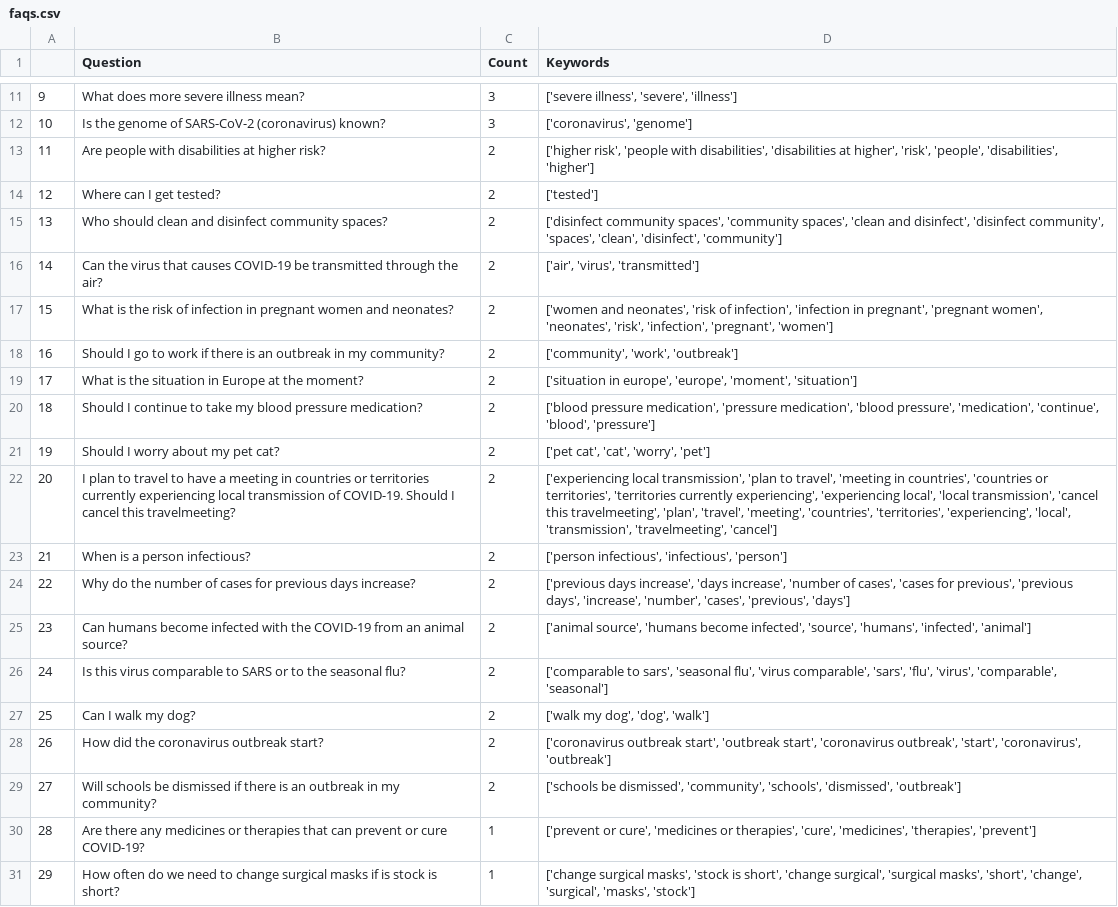
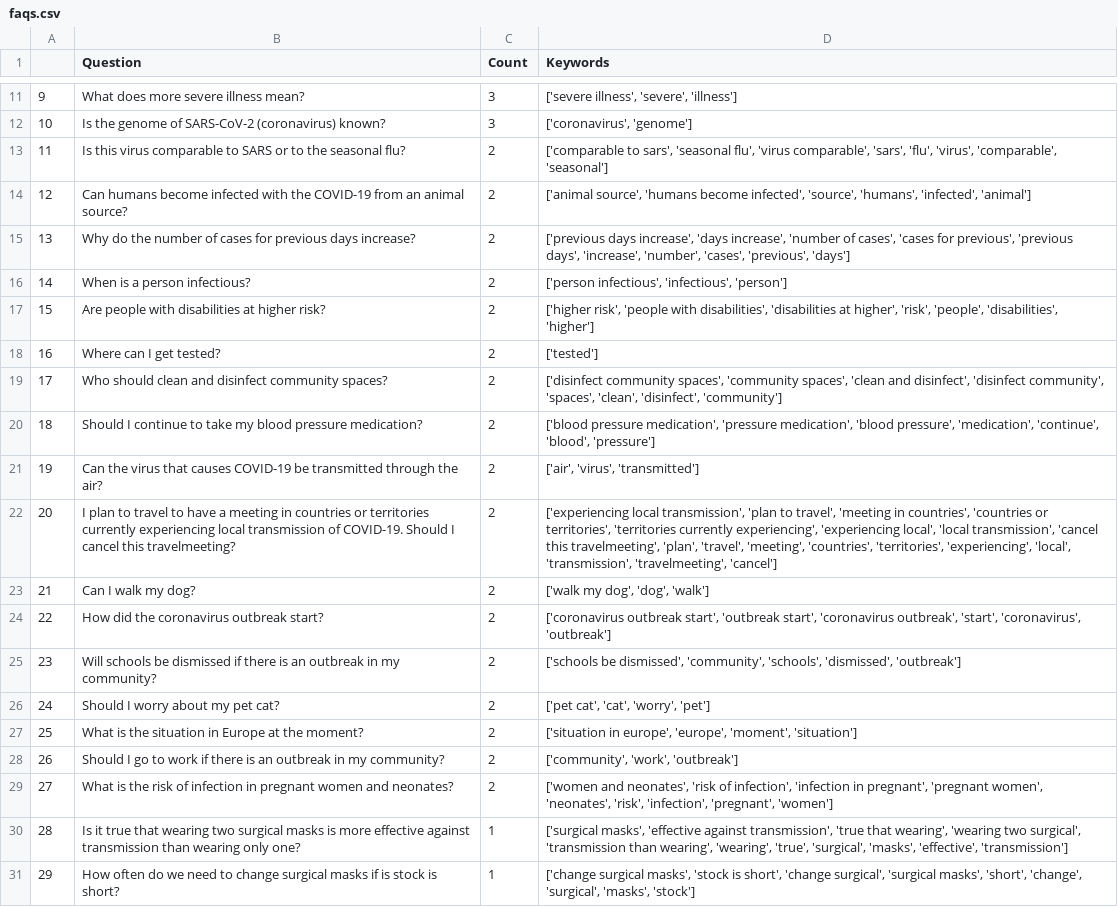
Before and after one commit to srinivasraman18/Covid19SearchEngine, a CSV file: faqs.csv, drawn as a sheet; only a part is shown, gaps mark what is left out; the diff covers the shown part only.

```diff
--- a/faqs.csv
+++ b/faqs.csv
@@ -12,20 +12,20 @@
 10,Is the genome of SARS-CoV-2 (coronavirus) known?,3,"['coronavirus', 'genome']"
-11,Are people with disabilities at higher risk?,2,"['higher risk', 'people with disabilities', 'disabilities at higher', 'risk', 'people', 'disabilities', 'higher']"
-12,Where can I get tested?,2,['tested']
-13,Who should clean and disinfect community spaces?,2,"['disinfect community spaces', 'community spaces', 'clean and disinfect', 'disinfect community', 'spaces', 'clean', 'disinfect', 'community']"
-14,Can the virus that causes COVID-19 be transmitted through the air?,2,"['air', 'virus', 'transmitted']"
-15,What is the risk of infection in pregnant women and neonates?,2,"['women and neonates', 'risk of infection', 'infection in pregnant', 'pregnant women', 'neonates', 'risk', 'infection', 'pregnant', 'women']"
-16,Should I go to work if there is an outbreak in my community?,2,"['community', 'work', 'outbreak']"
-17,What is the situation in Europe at the moment?,2,"['situation in europe', 'europe', 'moment', 'situation']"
+11,Is this virus comparable to SARS or to the seasonal flu?,2,"['comparable to sars', 'seasonal flu', 'virus comparable', 'sars', 'flu', 'virus', 'comparable', 'seasonal']"
+12,Can humans become infected with the COVID-19 from an animal source?,2,"['animal source', 'humans become infected', 'source', 'humans', 'infected', 'animal']"
+13,Why do the number of cases for previous days increase?,2,"['previous days increase', 'days increase', 'number of cases', 'cases for previous', 'previous days', 'increase', 'number', 'cases', 'previous', 'days']"
+14,When is a person infectious?,2,"['person infectious', 'infectious', 'person']"
+15,Are people with disabilities at higher risk?,2,"['higher risk', 'people with disabilities', 'disabilities at higher', 'risk', 'people', 'disabilities', 'higher']"
+16,Where can I get tested?,2,['tested']
+17,Who should clean and disinfect community spaces?,2,"['disinfect community spaces', 'community spaces', 'clean and disinfect', 'disinfect community', 'spaces', 'clean', 'disinfect', 'community']"
 18,Should I continue to take my blood pressure medication?,2,"['blood pressure medication', 'pressure medication', 'blood pressure', 'medication', 'continue', 'blood', 'pressure']"
-19,Should I worry about my pet cat?,2,"['pet cat', 'cat', 'worry', 'pet']"
+19,Can the virus that causes COVID-19 be transmitted through the air?,2,"['air', 'virus', 'transmitted']"
 20,I plan to travel to  have a meeting in countries or territories currently experiencing local transmission of COVID-19. Should I cancel this travelmeeting?,2,"['experiencing local transmission', 'plan to travel', 'meeting in countries', 'countries or territories', 'territories currently experiencing', 'experiencing local', 'local transmission', 'cancel this travelmeeting', 'plan', 'travel', 'meeting', 'countries', 'territories', 'experiencing', 'local', 'transmission', 'travelmeeting', 'cancel']"
-21,When is a person infectious?,2,"['person infectious', 'infectious', 'person']"
-22,Why do the number of cases for previous days increase?,2,"['previous days increase', 'days increase', 'number of cases', 'cases for previous', 'previous days', 'increase', 'number', 'cases', 'previous', 'days']"
-23,Can humans become infected with the COVID-19 from an animal source?,2,"['animal source', 'humans become infected', 'source', 'humans', 'infected', 'animal']"
-24,Is this virus comparable to SARS or to the seasonal flu?,2,"['comparable to sars', 'seasonal flu', 'virus comparable', 'sars', 'flu', 'virus', 'comparable', 'seasonal']"
-25,Can I walk my dog?,2,"['walk my dog', 'dog', 'walk']"
-26,How did the coronavirus outbreak start?,2,"['coronavirus outbreak start', 'outbreak start', 'coronavirus outbreak', 'start', 'coronavirus', 'outbreak']"
-27,Will schools be dismissed if there is an outbreak in my community?,2,"['schools be dismissed', 'community', 'schools', 'dismissed', 'outbreak']"
-28,Are there any medicines or therapies that can prevent or cure COVID-19?,1,"['prevent or cure', 'medicines or therapies', 'cure', 'medicines', 'therapies', 'prevent']"
+21,Can I walk my dog?,2,"['walk my dog', 'dog', 'walk']"
+22,How did the coronavirus outbreak start?,2,"['coronavirus outbreak start', 'outbreak start', 'coronavirus outbreak', 'start', 'coronavirus', 'outbreak']"
+23,Will schools be dismissed if there is an outbreak in my community?,2,"['schools be dismissed', 'community', 'schools', 'dismissed', 'outbreak']"
+24,Should I worry about my pet cat?,2,"['pet cat', 'cat', 'worry', 'pet']"
+25,What is the situation in Europe at the moment?,2,"['situation in europe', 'europe', 'moment', 'situation']"
+26,Should I go to work if there is an outbreak in my community?,2,"['community', 'work', 'outbreak']"
+27,What is the risk of infection in pregnant women and neonates?,2,"['women and neonates', 'risk of infection', 'infection in pregnant', 'pregnant women', 'neonates', 'risk', 'infection', 'pregnant', 'women']"
+28,Is it true that wearing two surgical masks is more effective against transmission than wearing only one?,1,"['surgical masks', 'effective against transmission', 'true that wearing', 'wearing two surgical', 'transmission than wearing', 'wearing', 'true', 'surgical', 'masks', 'effective', 'transmission']"
 29,How often do we need to change surgical masks if is stock is short?,1,"['change surgical masks', 'stock is short', 'change surgical', 'surgical masks', 'short', 'change', 'surgical', 'masks', 'stock']"
```
Also changed, not shown: 89 edited cells elsewhere in this file, 1 other file.
